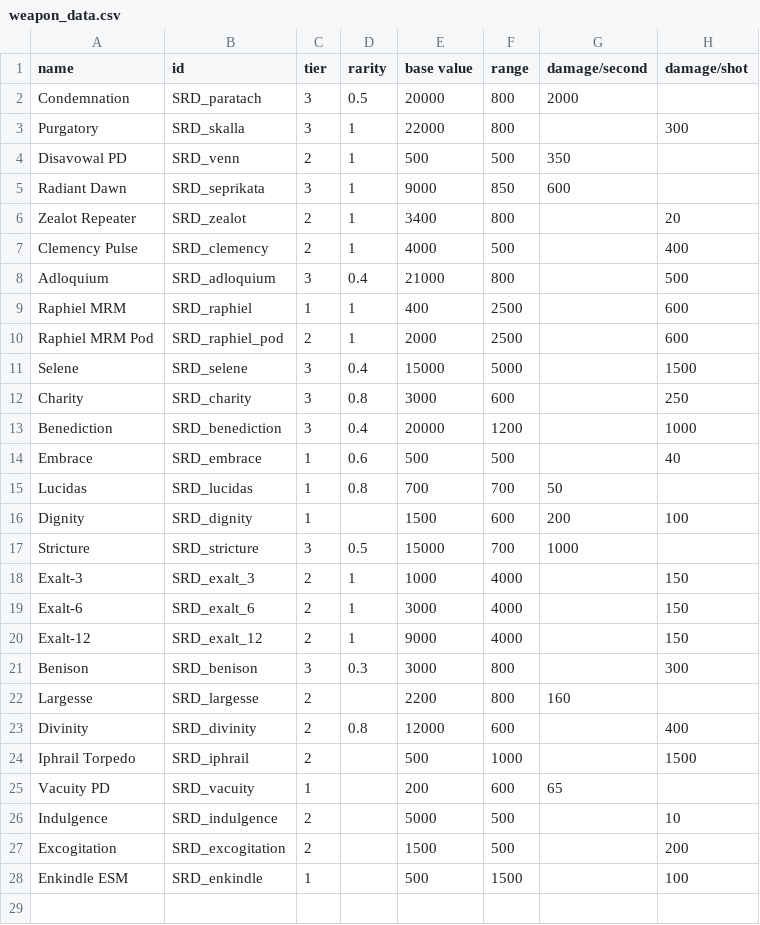
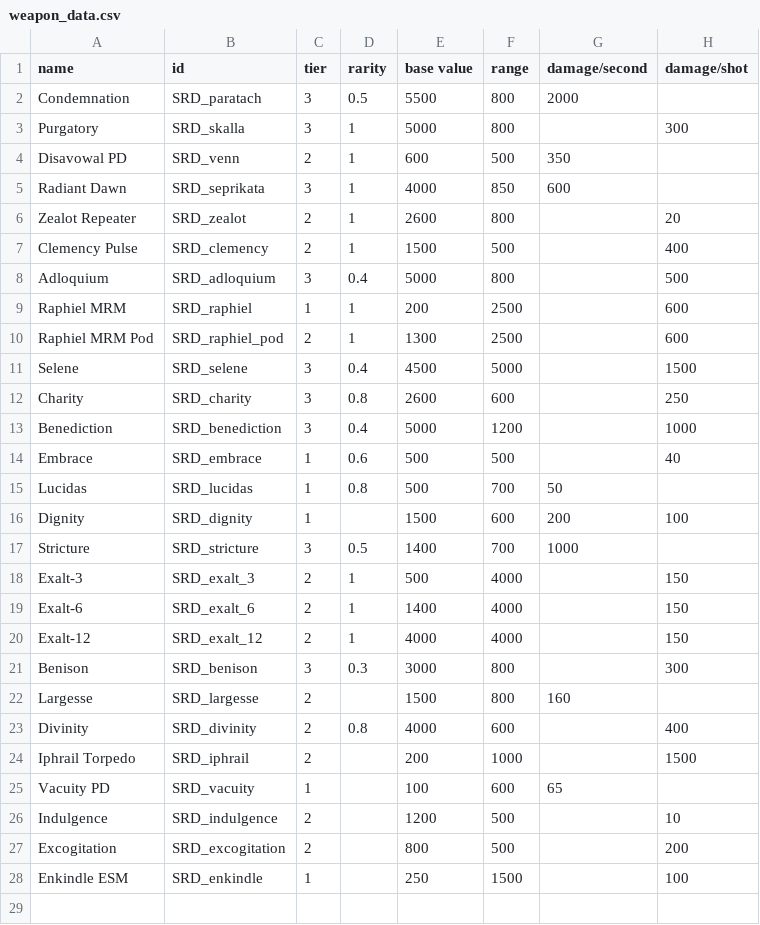
Before and after one commit to niatahl/sylphon, a CSV file: data/weapons/weapon_data.csv, drawn as a sheet; only a part is shown; the diff covers the shown part only; the diff names each change by its address in the sheet, - before the commit and + after, or states it on an @@ line.

```diff
--- a/data/weapons/weapon_data.csv
+++ b/data/weapons/weapon_data.csv
-E2 (base value): 20000
+E2 (base value): 5500
-E3 (base value): 22000
+E3 (base value): 5000
-E4 (base value): 500
+E4 (base value): 600
-E5 (base value): 9000
+E5 (base value): 4000
-E6 (base value): 3400
+E6 (base value): 2600
-E7 (base value): 4000
+E7 (base value): 1500
-E8 (base value): 21000
+E8 (base value): 5000
-E9 (base value): 400
+E9 (base value): 200
-E10 (base value): 2000
+E10 (base value): 1300
-E11 (base value): 15000
+E11 (base value): 4500
-E12 (base value): 3000
+E12 (base value): 2600
-E13 (base value): 20000
+E13 (base value): 5000
-E15 (base value): 700
+E15 (base value): 500
-E17 (base value): 15000
+E17 (base value): 1400
-E18 (base value): 1000
+E18 (base value): 500
-E19 (base value): 3000
+E19 (base value): 1400
-E20 (base value): 9000
+E20 (base value): 4000
-E22 (base value): 2200
+E22 (base value): 1500
-E23 (base value): 12000
+E23 (base value): 4000
-E24 (base value): 500
+E24 (base value): 200
-E25 (base value): 200
+E25 (base value): 100
-E26 (base value): 5000
+E26 (base value): 1200
-E27 (base value): 1500
+E27 (base value): 800
-E28 (base value): 500
+E28 (base value): 250
```
Also changed, not shown: 4 edited cells elsewhere in this file, data/campaign/special_items.csv, data/hulls/ship_data.csv, 2 other files.
